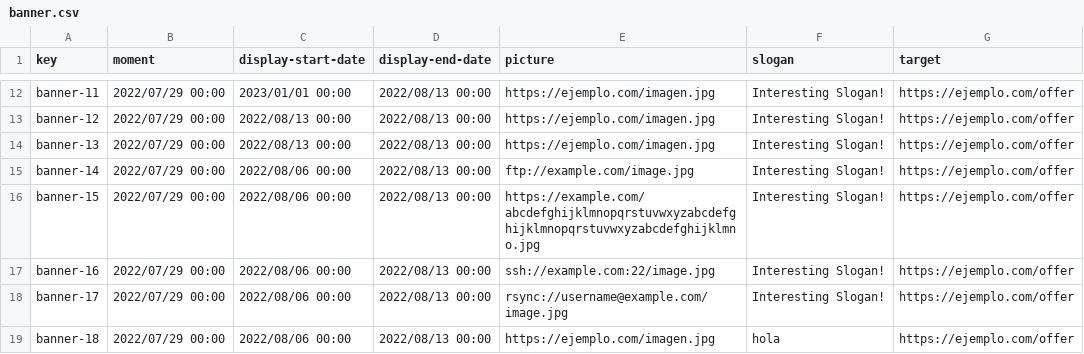
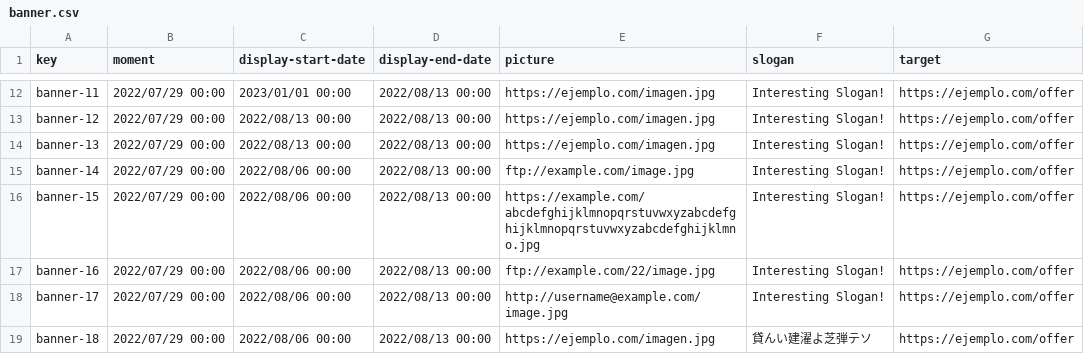
Before and after one commit to rafcasceb/Acme-SF-D04, a CSV file: src/main/webapp/WEB-INF/resources/sample-data/banner.csv, drawn as a sheet; only a part is shown, gaps mark what is left out; the diff covers the shown part only; the diff names each change by its address in the sheet, - before the commit and + after, or states it on an @@ line.

```diff
--- a/src/main/webapp/WEB-INF/resources/sample-data/banner.csv
+++ b/src/main/webapp/WEB-INF/resources/sample-data/banner.csv
-E17 (picture): ssh://example.com:22/image.jpg
+E17 (picture): ftp://example.com/22/image.jpg
-E18 (picture): rsync://username@example.com/image.jpg
+E18 (picture): http://username@example.com/image.jpg
-F19 (slogan): hola
+F19 (slogan): 貸んい建濯よ芝弾テソ
```
Also changed, not shown: 1 removed row and 8 edited cells elsewhere in this file.
